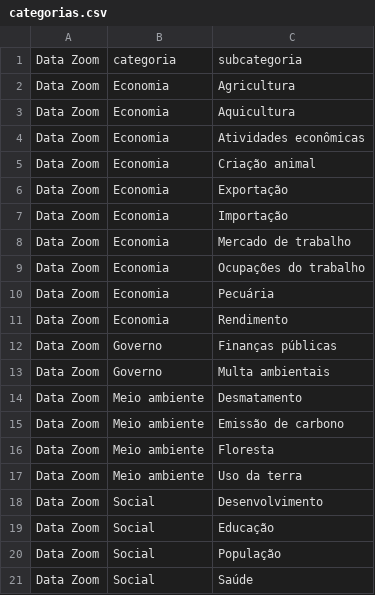
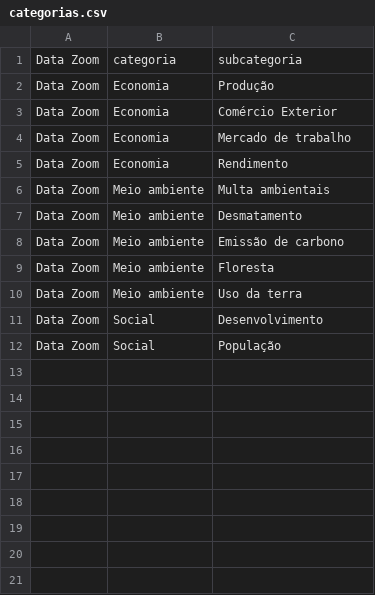
Before and after one commit to datazoompuc/bacia_infografica, a CSV file: assets/categorias.csv, drawn as a sheet.

Commit message:
Update categorias.csv

```diff
--- a/assets/categorias.csv
+++ b/assets/categorias.csv
@@ -1,14 +1,7 @@
 Data Zoom,categoria,subcategoria
-Data Zoom,Economia,Agricultura
-Data Zoom,Economia,Aquicultura
-Data Zoom,Economia,Atividades econômicas
-Data Zoom,Economia,Criação animal
-Data Zoom,Economia,Exportação
-Data Zoom,Economia,Importação
+Data Zoom,Economia,Produção
+Data Zoom,Economia,Comércio Exterior
 Data Zoom,Economia,Mercado de trabalho
-Data Zoom,Economia,Ocupações do trabalho
-Data Zoom,Economia,Pecuária
 Data Zoom,Economia,Rendimento
-Data Zoom,Governo,Finanças públicas
-Data Zoom,Governo,Multa ambientais
+Data Zoom,Meio ambiente,Multa ambientais
 Data Zoom,Meio ambiente,Desmatamento
@@ -18,4 +11,2 @@ Data Zoom,Meio ambiente,Uso da terra
 Data Zoom,Social,Desenvolvimento
-Data Zoom,Social,Educação
 Data Zoom,Social,População
-Data Zoom,Social,Saúde
```
